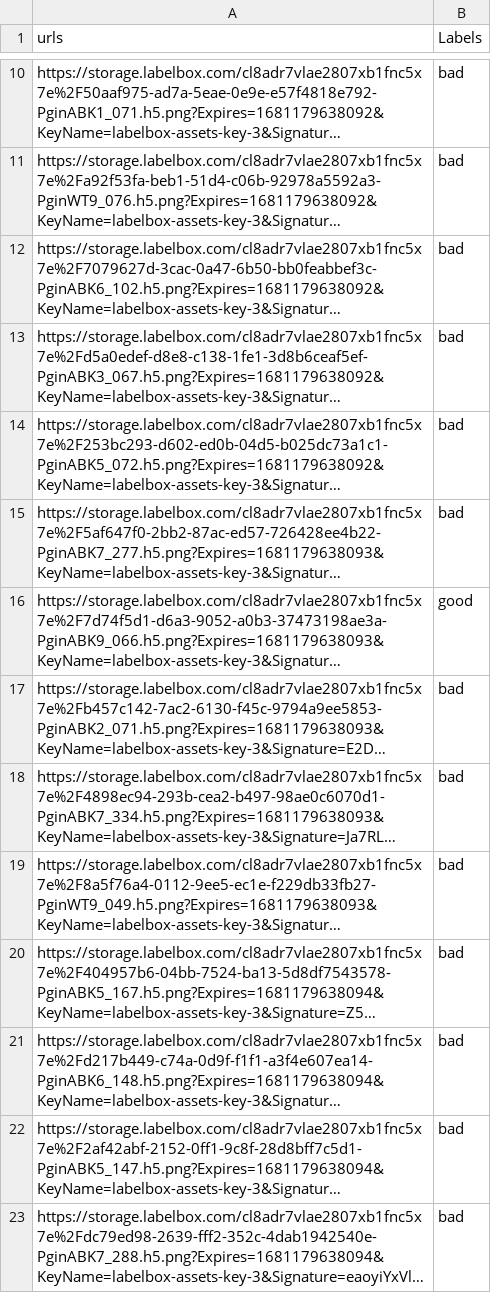
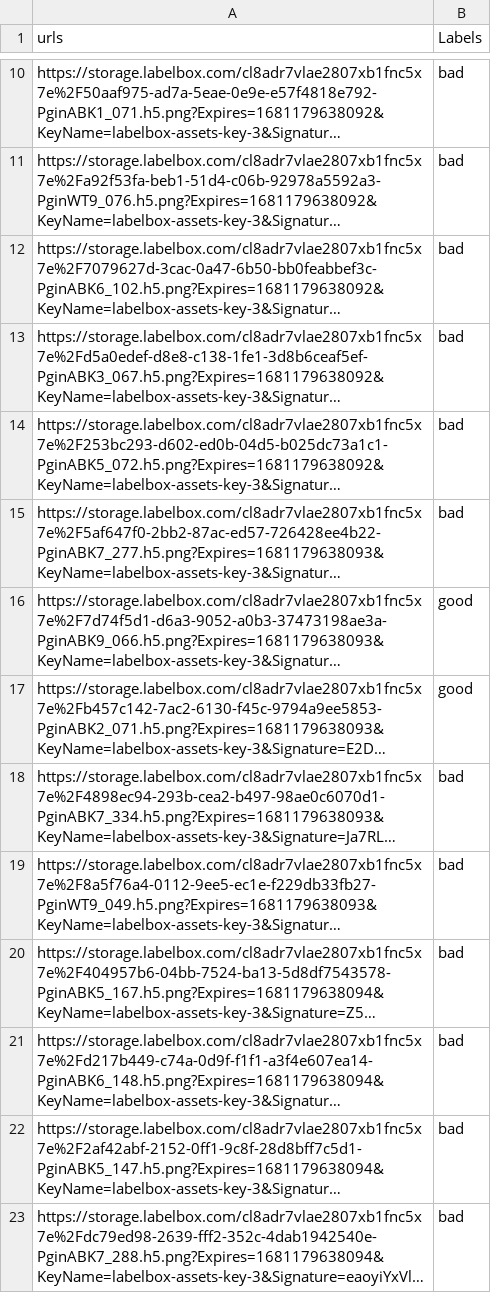
Before and after one commit to caysonjh/image_segmentation, a CSV file: flux/edited_labels.csv, drawn as a sheet; only a part is shown, gaps mark what is left out; long unchanged cells end in …; the diff names each change by its address in the sheet, - before the commit and + after, or states it on an @@ line.

```diff
--- a/flux/edited_labels.csv
+++ b/flux/edited_labels.csv
-B17 (Labels): bad
+B17 (Labels): good
```
Also changed, not shown: 9 other files.
